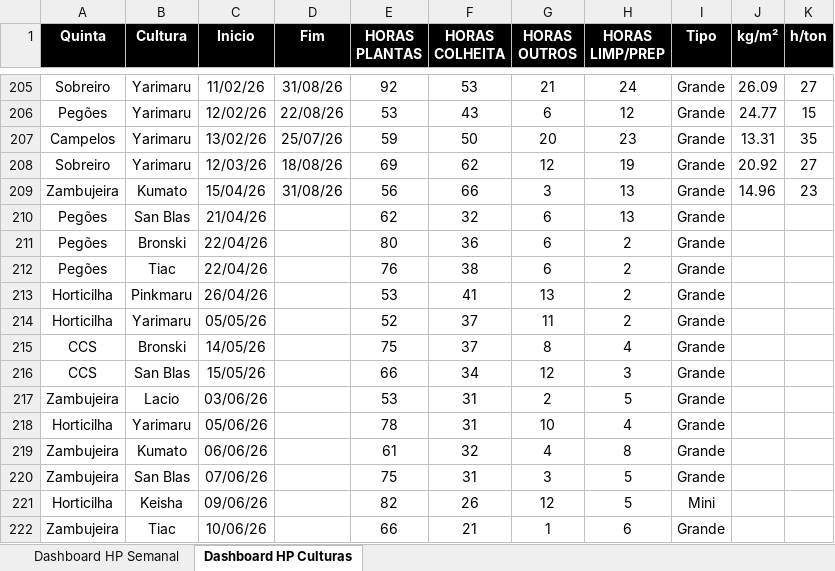
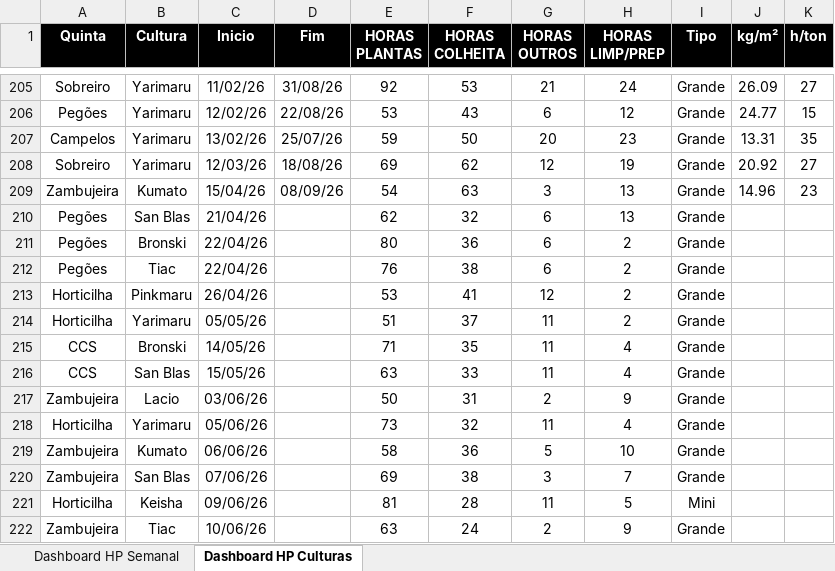
Before and after one commit to luishortipor/horaseprodutividades, an Excel workbook: Horas e produtividades.xlsx, sheet Dashboard HP Culturas, drawn as a sheet; only a part is shown, gaps mark what is left out; values as stored, in another font and other column widths than the file's, no borders; the diff covers the shown part only; the diff names each change by its address in the sheet, - before the commit and + after, or states it on an @@ line.

Commit message:
Add files via upload

```diff
--- a/Horas e produtividades.xlsx (sheet Dashboard HP Culturas)
+++ b/Horas e produtividades.xlsx (sheet Dashboard HP Culturas)
-D209 (Fim): 31/08/26
+D209 (Fim): 08/09/26
-E209 (HORAS PLANTAS): 56
+E209 (HORAS PLANTAS): 54
-F209 (HORAS COLHEITA): 66
+F209 (HORAS COLHEITA): 63
-G213 (HORAS OUTROS): 13
+G213 (HORAS OUTROS): 12
-E214 (HORAS PLANTAS): 52
+E214 (HORAS PLANTAS): 51
-E215 (HORAS PLANTAS): 75
+E215 (HORAS PLANTAS): 71
-F215 (HORAS COLHEITA): 37
+F215 (HORAS COLHEITA): 35
-G215 (HORAS OUTROS): 8
+G215 (HORAS OUTROS): 11
-E216 (HORAS PLANTAS): 66
+E216 (HORAS PLANTAS): 63
-F216 (HORAS COLHEITA): 34
+F216 (HORAS COLHEITA): 33
-G216 (HORAS OUTROS): 12
+G216 (HORAS OUTROS): 11
-H216 (HORAS LIMP/PREP): 3
+H216 (HORAS LIMP/PREP): 4
-E217 (HORAS PLANTAS): 53
+E217 (HORAS PLANTAS): 50
-H217 (HORAS LIMP/PREP): 5
+H217 (HORAS LIMP/PREP): 9
-E218 (HORAS PLANTAS): 78
+E218 (HORAS PLANTAS): 73
-F218 (HORAS COLHEITA): 31
+F218 (HORAS COLHEITA): 32
-G218 (HORAS OUTROS): 10
+G218 (HORAS OUTROS): 11
-E219 (HORAS PLANTAS): 61
+E219 (HORAS PLANTAS): 58
-F219 (HORAS COLHEITA): 32
+F219 (HORAS COLHEITA): 36
-G219 (HORAS OUTROS): 4
+G219 (HORAS OUTROS): 5
-H219 (HORAS LIMP/PREP): 8
+H219 (HORAS LIMP/PREP): 10
-E220 (HORAS PLANTAS): 75
+E220 (HORAS PLANTAS): 69
-F220 (HORAS COLHEITA): 31
+F220 (HORAS COLHEITA): 38
-H220 (HORAS LIMP/PREP): 5
+H220 (HORAS LIMP/PREP): 7
-E221 (HORAS PLANTAS): 82
+E221 (HORAS PLANTAS): 81
-F221 (HORAS COLHEITA): 26
+F221 (HORAS COLHEITA): 28
-G221 (HORAS OUTROS): 12
+G221 (HORAS OUTROS): 11
-E222 (HORAS PLANTAS): 66
+E222 (HORAS PLANTAS): 63
-F222 (HORAS COLHEITA): 21
+F222 (HORAS COLHEITA): 24
-G222 (HORAS OUTROS): 1
+G222 (HORAS OUTROS): 2
-H222 (HORAS LIMP/PREP): 6
+H222 (HORAS LIMP/PREP): 9
```
Also changed, not shown: 4 added rows and 36 edited cells elsewhere in this sheet.
